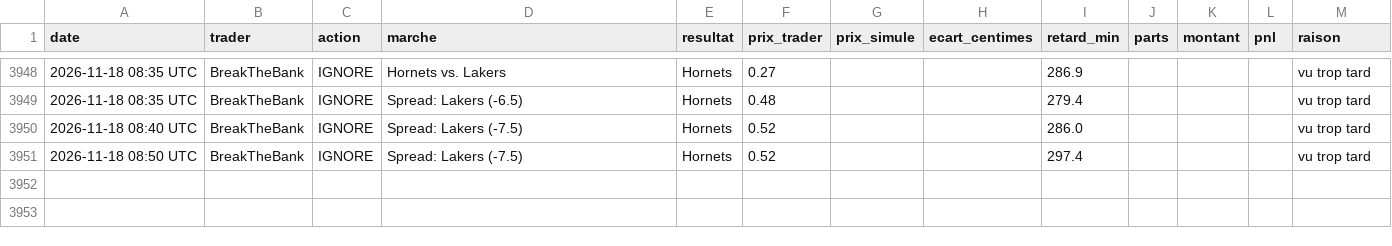
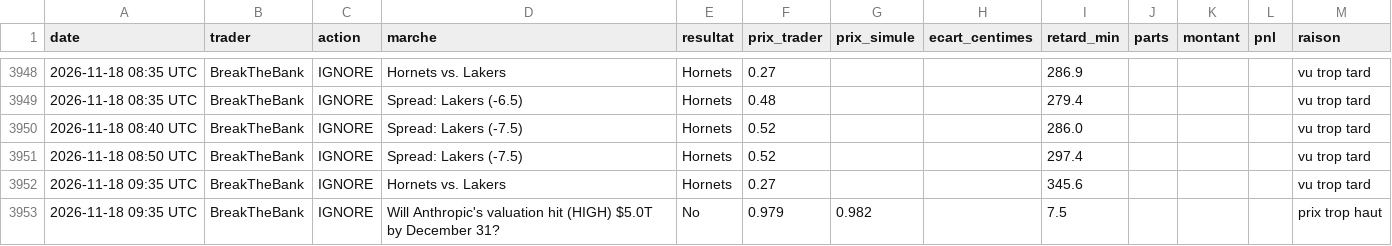
Before and after one commit to matusalem001/copytrade-sim, a CSV file: data/journal.csv, drawn as a sheet; only a part is shown, gaps mark what is left out; the diff names each change by its address in the sheet, - before the commit and + after, or states it on an @@ line.

```diff
--- a/data/journal.csv
+++ b/data/journal.csv
+row 3952: 2026-11-18 09:35 UTC | BreakTheBank | IGNORE | Hornets vs. Lakers | Hornets | 0.27 |  |  | 345.6 |  |  |  | vu trop tard
+row 3953: 2026-11-18 09:35 UTC | BreakTheBank | IGNORE | Will Anthropic's valuation hit (HIGH) $5.0T by December 31? | No | 0.979 | 0.982 |  | 7.5 |  |  |  | prix trop haut
```
Also changed, not shown: 2 other files.
